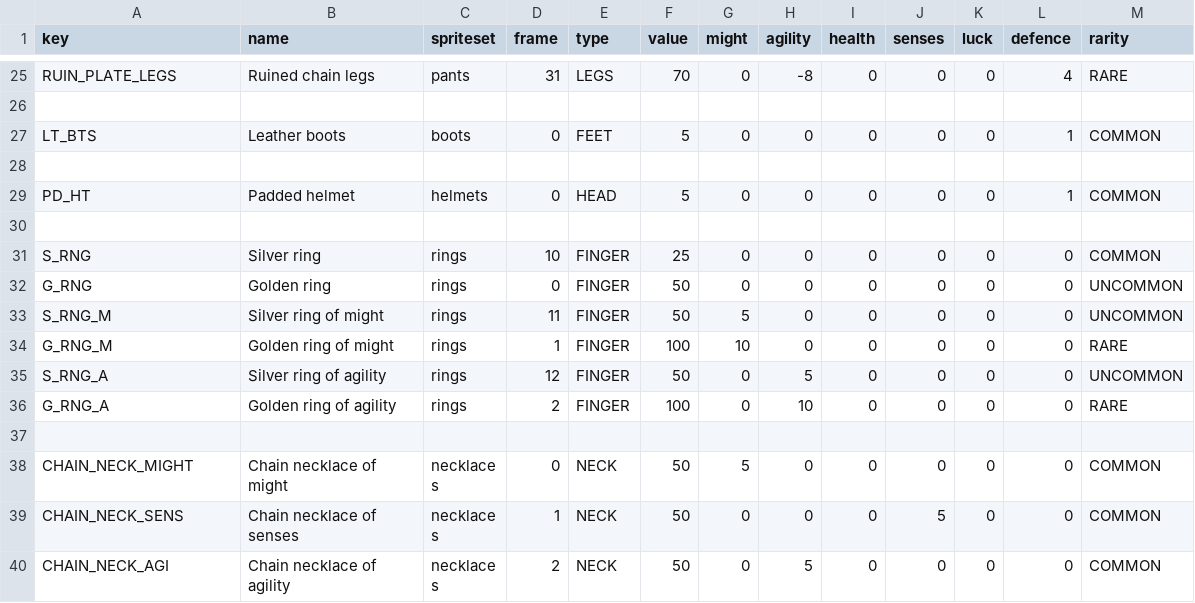
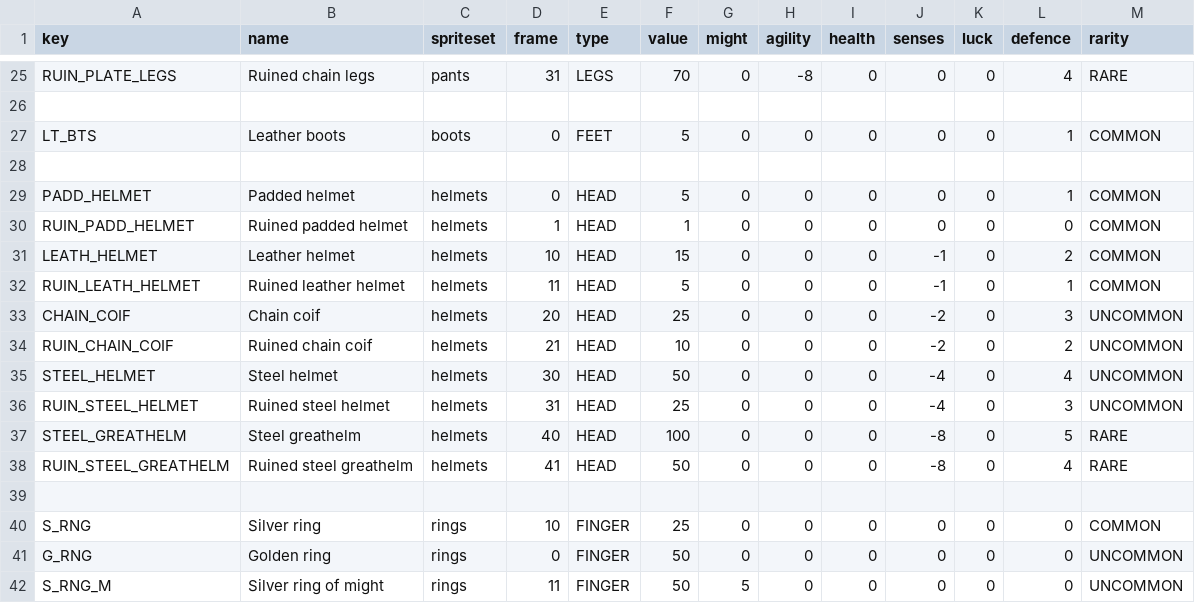
Before and after one commit to matszach/DungeonsOfRegos, a CSV file: raw-assets/templates/apparel.csv, drawn as a sheet; only a part is shown, gaps mark what is left out; the shorter side is filled out with more unchanged rows.

Commit message:
helmets, 0.1.2

```diff
--- a/raw-assets/templates/apparel.csv
+++ b/raw-assets/templates/apparel.csv
@@ -28,3 +28,12 @@ LT_BTS,Leather boots,boots,0,FEET,5,0,0,0,0,0,1,COMMON
 
-PD_HT,Padded helmet,helmets,0,HEAD,5,0,0,0,0,0,1,COMMON
+PADD_HELMET,Padded helmet,helmets,0,HEAD,5,0,0,0,0,0,1,COMMON
+RUIN_PADD_HELMET,Ruined padded helmet,helmets,1,HEAD,1,0,0,0,0,0,0,COMMON
+LEATH_HELMET,Leather helmet,helmets,10,HEAD,15,0,0,0,-1,0,2,COMMON
+RUIN_LEATH_HELMET,Ruined leather helmet,helmets,11,HEAD,5,0,0,0,-1,0,1,COMMON
+CHAIN_COIF,Chain coif,helmets,20,HEAD,25,0,0,0,-2,0,3,UNCOMMON
+RUIN_CHAIN_COIF,Ruined chain coif,helmets,21,HEAD,10,0,0,0,-2,0,2,UNCOMMON
+STEEL_HELMET,Steel helmet,helmets,30,HEAD,50,0,0,0,-4,0,4,UNCOMMON
+RUIN_STEEL_HELMET,Ruined steel helmet,helmets,31,HEAD,25,0,0,0,-4,0,3,UNCOMMON
+STEEL_GREATHELM,Steel greathelm,helmets,40,HEAD,100,0,0,0,-8,0,5,RARE
+RUIN_STEEL_GREATHELM,Ruined steel greathelm,helmets,41,HEAD,50,0,0,0,-8,0,4,RARE
 
```
Also changed, not shown: 4 other files.
